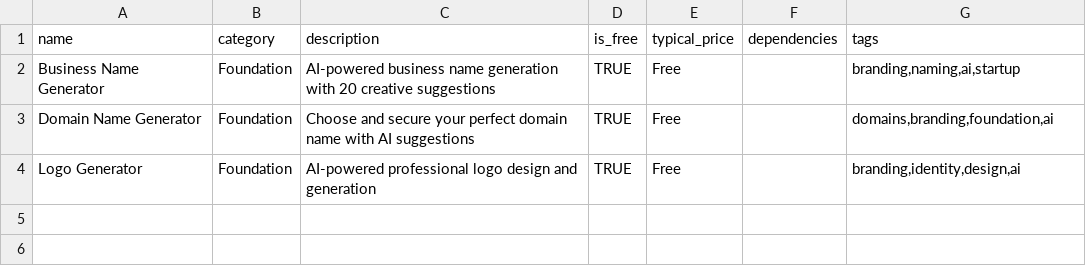
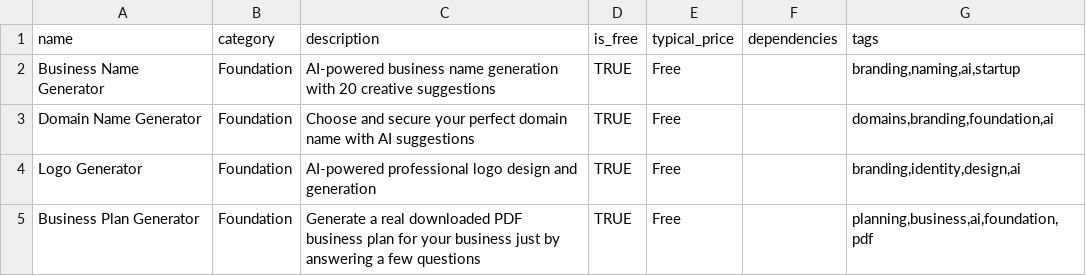
Before and after one commit to zepfarms/blocksmith-launchpad, a CSV file: public/data/blocks_catalog.csv, drawn as a sheet; the diff names each change by its address in the sheet, - before the commit and + after, or states it on an @@ line.

```diff
--- a/public/data/blocks_catalog.csv
+++ b/public/data/blocks_catalog.csv
+row 5: Business Plan Generator | Foundation | Generate a real downloaded PDF business plan for your business just by answering a few questions | TRUE | Free |  | planning,business,ai,foundation,pdf
```
Also changed, not shown: 13 other files.
